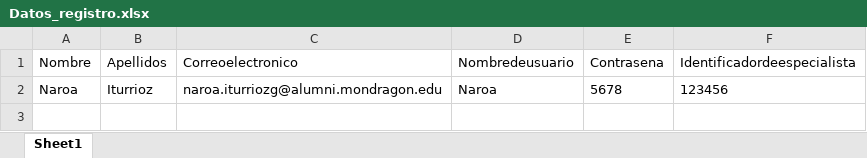
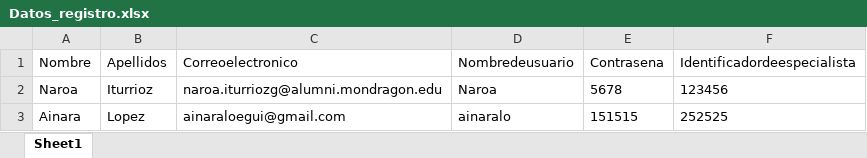
Before and after one commit to Talde-2/LUMA, an Excel workbook: APP/Datos_registro.xlsx, sheet Sheet1, drawn as a sheet; values as stored, in another font and other column widths than the file's, no borders; the diff names each change by its address in the sheet, - before the commit and + after, or states it on an @@ line.

Commit message:
Update Datos_registro.xlsx

```diff
--- a/APP/Datos_registro.xlsx (sheet Sheet1)
+++ b/APP/Datos_registro.xlsx (sheet Sheet1)
+row 3: Ainara | Lopez | ainaraloegui@gmail.com | ainaralo | 151515 | 252525
```
